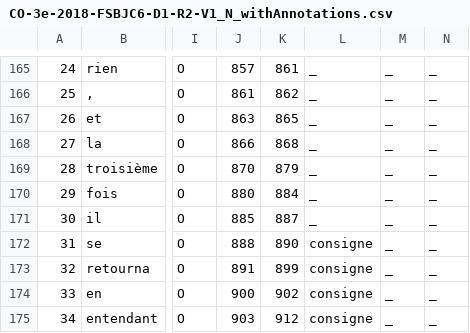
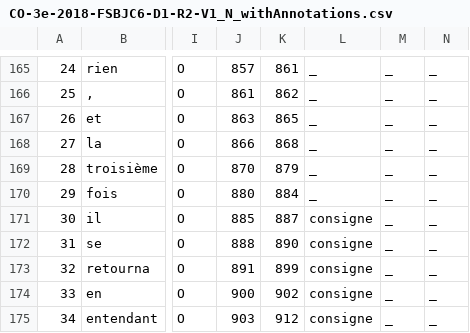
Before and after one commit to yoannbard/site_redac, a CSV file: site_redac/annotations_csv/CO-3e-2018-FSBJC6-D1-R2-V1_N_withAnnotations.csv, drawn as a sheet; only a part is shown, gaps mark what is left out; the diff names each change by its address in the sheet, - before the commit and + after, or states it on an @@ line.

```diff
--- a/site_redac/annotations_csv/CO-3e-2018-FSBJC6-D1-R2-V1_N_withAnnotations.csv
+++ b/site_redac/annotations_csv/CO-3e-2018-FSBJC6-D1-R2-V1_N_withAnnotations.csv
-L171: _
+L171: consigne
```
Also changed, not shown: 1 other file.
